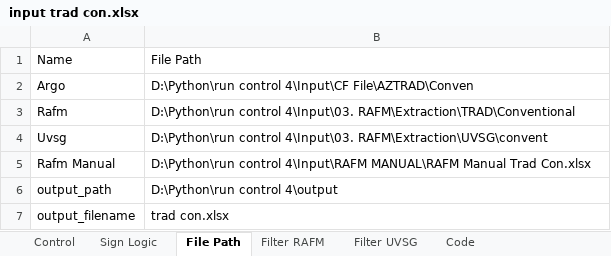
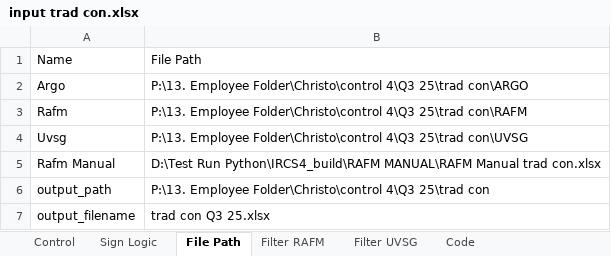
Before and after one commit to Christo-Christo/control_3, an Excel workbook: IRCS3_local/IRCS4_build/input_excel/input trad con.xlsx, sheet File Path, drawn as a sheet; values as stored, in another font and other column widths than the file's, no borders; the diff names each change by its address in the sheet, - before the commit and + after, or states it on an @@ line.

```diff
--- a/IRCS3_local/IRCS4_build/input_excel/input trad con.xlsx (sheet File Path)
+++ b/IRCS3_local/IRCS4_build/input_excel/input trad con.xlsx (sheet File Path)
-B2: D:\Python\run control 4\Input\CF File\AZTRAD\Conven
+B2: P:\13. Employee Folder\Christo\control 4\Q3 25\trad con\ARGO
-B3: D:\Python\run control 4\Input\03. RAFM\Extraction\TRAD\Conventional
+B3: P:\13. Employee Folder\Christo\control 4\Q3 25\trad con\RAFM
-B4: D:\Python\run control 4\Input\03. RAFM\Extraction\UVSG\convent
+B4: P:\13. Employee Folder\Christo\control 4\Q3 25\trad con\UVSG
-B5: D:\Python\run control 4\Input\RAFM MANUAL\RAFM Manual Trad Con.xlsx
+B5: D:\Test Run Python\IRCS4_build\RAFM MANUAL\RAFM Manual trad con.xlsx
-B6: D:\Python\run control 4\output
+B6: P:\13. Employee Folder\Christo\control 4\Q3 25\trad con
-B7: trad con.xlsx
+B7: trad con Q3 25.xlsx
```
Also changed, not shown: sheet Code, sheet Control, sheet Filter RAFM, sheet Filter UVSG, IRCS3_local/IRCS4_build/RAFM MANUAL/RAFM Manual trad con.xlsx, 29 other files.
